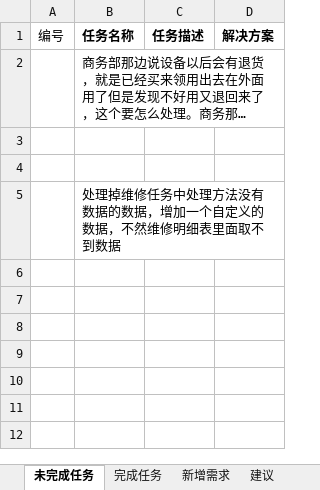
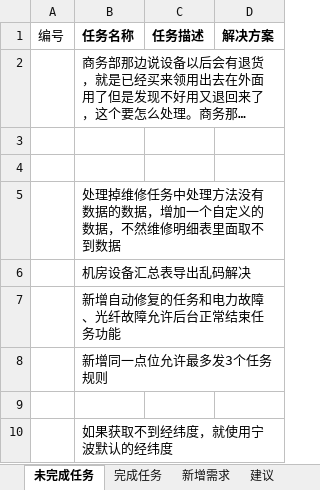
Before and after one commit to mawujun1234/leon1.0, an Excel workbook: ems/document/新格式任务列表.xlsx, sheet 未完成任务, drawn as a sheet; long unchanged cells end in …; values as stored, in another font and other column widths than the file's, no borders; the diff names each change by its address in the sheet, - before the commit and + after, or states it on an @@ line.

```diff
--- a/ems/document/新格式任务列表.xlsx (sheet 未完成任务)
+++ b/ems/document/新格式任务列表.xlsx (sheet 未完成任务)
+row 6:  | 机房设备汇总表导出乱码解决
+row 7:  | 新增自动修复的任务和电力故障、光纤故障允许后台正常结束任务功能
+row 8:  | 新增同一点位允许最多发3个任务规则
+row 9: (empty)
+row 10:  | 如果获取不到经纬度，就使用宁波默认的经纬度
```
Also changed, not shown: sheet 新增需求, 15 other files.
